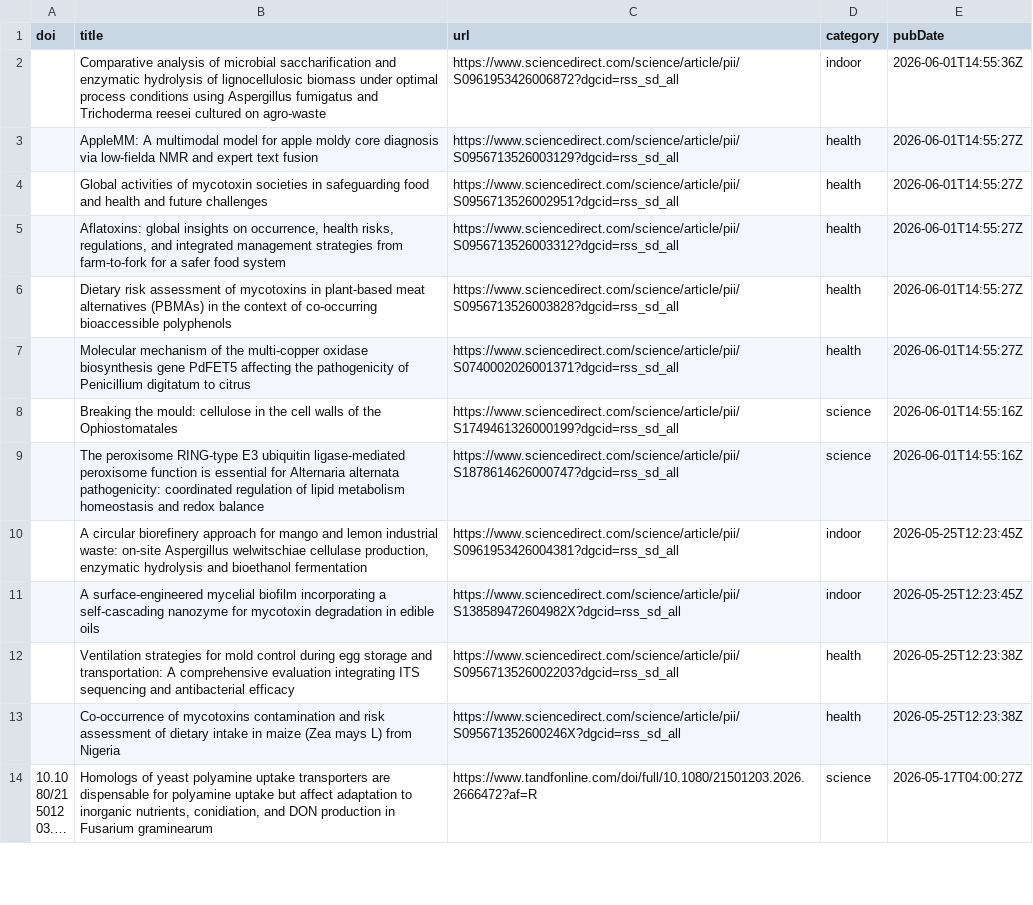
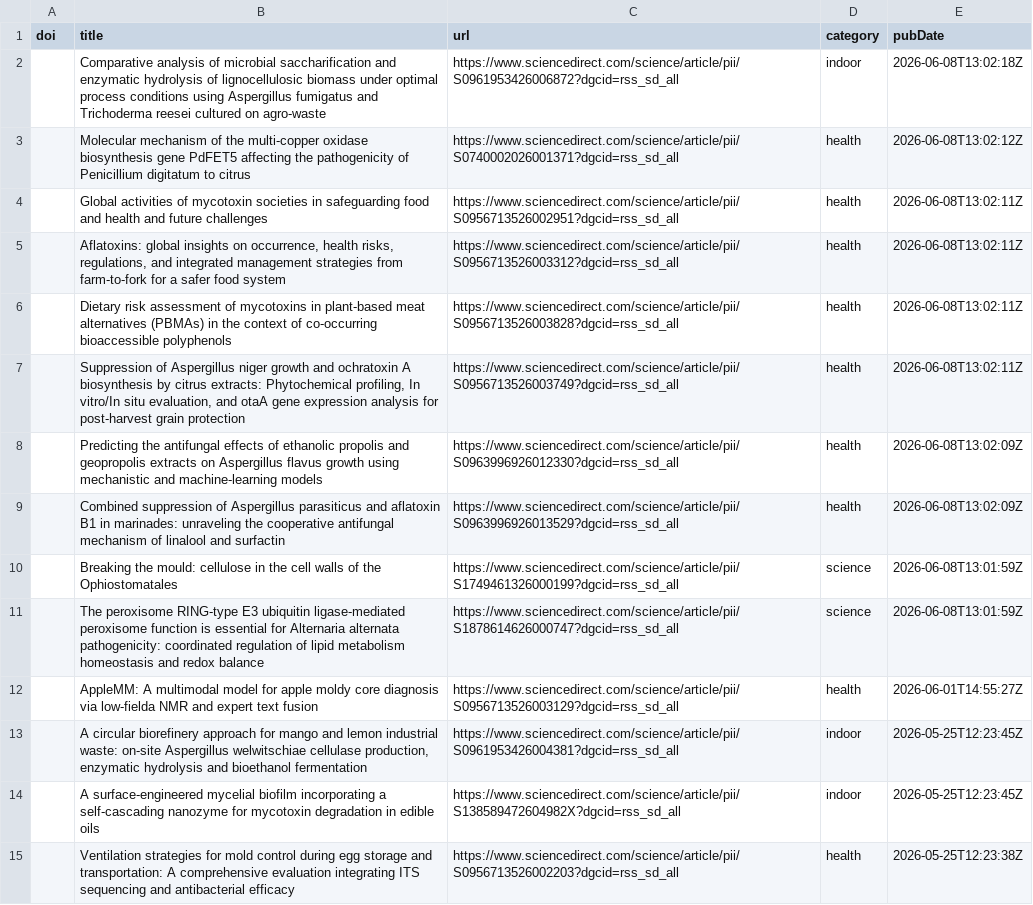
Before and after one commit to jamiejcross/planetmould, a CSV file: missing_abstracts.csv, drawn as a sheet; only a part is shown; the shorter side is filled out with more unchanged rows; long unchanged cells end in ….

```diff
--- a/missing_abstracts.csv
+++ b/missing_abstracts.csv
@@ -1,10 +1,13 @@
 doi,title,url,category,pubDate
-,Comparative analysis of microbial saccharification and enzymatic hydrolysis of lignocellulosic biomass under optimal process conditions using Aspergillus fumigatus and Trichoderma reesei cultured on agro-waste,https://www.sciencedirect.com/science/article/pii/S0961953426006872?dgcid=rss_sd_all,indoor,2026-06-01T14:55:36Z
+,Comparative analysis of microbial saccharification and enzymatic hydrolysis of lignocellulosic biomass under optimal process conditions using Aspergillus fumigatus and Trichoderma reesei cultured on agro-waste,https://www.sciencedirect.com/science/article/pii/S0961953426006872?dgcid=rss_sd_all,indoor,2026-06-08T13:02:18Z
+,Molecular mechanism of the multi-copper oxidase biosynthesis gene PdFET5 affecting the pathogenicity of Penicillium digitatum to citrus,https://www.sciencedirect.com/science/article/pii/S0740002026001371?dgcid=rss_sd_all,health,2026-06-08T13:02:12Z
+,Global activities of mycotoxin societies in safeguarding food and health and future challenges,https://www.sciencedirect.com/science/article/pii/S0956713526002951?dgcid=rss_sd_all,health,2026-06-08T13:02:11Z
+,"Aflatoxins: global insights on occurrence, health risks, regulations, and integrated management strategies from farm-to-fork for a safer food system",https://www.sciencedirect.com/science/article/pii/S0956713526003312?dgcid=rss_sd_all,health,2026-06-08T13:02:11Z
+,Dietary risk assessment of mycotoxins in plant-based meat alternatives (PBMAs) in the context of co-occurring bioaccessible polyphenols,https://www.sciencedirect.com/science/article/pii/S0956713526003828?dgcid=rss_sd_all,health,2026-06-08T13:02:11Z
+,"Suppression of Aspergillus niger growth and ochratoxin A biosynthesis by citrus extracts: Phytochemical profiling, In vitro/In situ evaluation, and otaA gene expression analysis for post-harvest grain protection",https://www.sciencedirect.com/science/article/pii/S0956713526003749?dgcid=rss_sd_all,health,2026-06-08T13:02:11Z
+,Predicting the antifungal effects of ethanolic propolis and geopropolis extracts on Aspergillus flavus growth using mechanistic and machine-learning models,https://www.sciencedirect.com/science/article/pii/S0963996926012330?dgcid=rss_sd_all,health,2026-06-08T13:02:09Z
+,Combined suppression of Aspergillus parasiticus and aflatoxin B1 in marinades: unraveling the cooperative antifungal mechanism of linalool and surfactin,https://www.sciencedirect.com/science/article/pii/S0963996926013529?dgcid=rss_sd_all,health,2026-06-08T13:02:09Z
+,Breaking the mould: cellulose in the cell walls of the Ophiostomatales,https://www.sciencedirect.com/science/article/pii/S1749461326000199?dgcid=rss_sd_all,science,2026-06-08T13:01:59Z
+,The peroxisome RING-type E3 ubiquitin ligase-mediated peroxisome function is essential for Alternaria alternata pathogenicity: coordinated regulation of lipid metabolism homeostasis and redox balance,https://www.sciencedirect.com/science/article/pii/S1878614626000747?dgcid=rss_sd_all,science,2026-06-08T13:01:59Z
 ,AppleMM: A multimodal model for apple moldy core diagnosis via low-fielda NMR and expert text fusion,https://www.sciencedirect.com/science/article/pii/S0956713526003129?dgcid=rss_sd_all,health,2026-06-01T14:55:27Z
-,Global activities of mycotoxin societies in safeguarding food and health and future challenges,https://www.sciencedirect.com/science/article/pii/S0956713526002951?dgcid=rss_sd_all,health,2026-06-01T14:55:27Z
-,"Aflatoxins: global insights on occurrence, health risks, regulations, and integrated management strategies from farm-to-fork for a safer food system",https://www.sciencedirect.com/science/article/pii/S0956713526003312?dgcid=rss_sd_all,health,2026-06-01T14:55:27Z
-,Dietary risk assessment of mycotoxins in plant-based meat alternatives (PBMAs) in the context of co-occurring bioaccessible polyphenols,https://www.sciencedirect.com/science/article/pii/S0956713526003828?dgcid=rss_sd_all,health,2026-06-01T14:55:27Z
-,Molecular mechanism of the multi-copper oxidase biosynthesis gene PdFET5 affecting the pathogenicity of Penicillium digitatum to citrus,https://www.sciencedirect.com/science/article/pii/S0740002026001371?dgcid=rss_sd_all,health,2026-06-01T14:55:27Z
-,Breaking the mould: cellulose in the cell walls of the Ophiostomatales,https://www.sciencedirect.com/science/article/pii/S1749461326000199?dgcid=rss_sd_all,science,2026-06-01T14:55:16Z
-,The peroxisome RING-type E3 ubiquitin ligase-mediated peroxisome function is essential for Alternaria alternata pathogenicity: coordinated regulation of lipid metabolism homeostasis and redox balance,https://www.sciencedirect.com/science/article/pii/S1878614626000747?dgcid=rss_sd_all,science,2026-06-01T14:55:16Z
 ,"A circular biorefinery approach for mango and lemon industrial waste: on-site Aspergillus welwitschiae cellulase production, enzymatic hydrolysis and bioethanol fermentation",https://www.sciencedirect.com/science/article/pii/S0961953426004381?dgcid=rss_sd_all,indoor,2026-05-25T12:23:45Z
```
Also changed, not shown: 4 other files.
